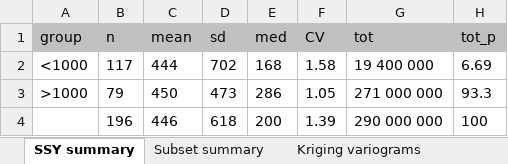
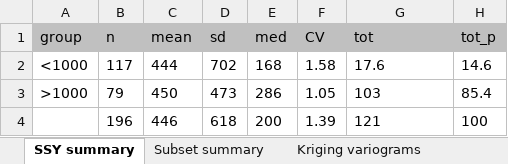
Before and after one commit to atsyplenkov/caucasus-sediment-yield, an Excel workbook: analysis/summary_caucasus.xlsx, sheet SSY summary, drawn as a sheet; values as stored, in another font and other column widths than the file's, no borders; the diff names each change by its address in the sheet, - before the commit and + after, or states it on an @@ line.

```diff
--- a/analysis/summary_caucasus.xlsx (sheet SSY summary)
+++ b/analysis/summary_caucasus.xlsx (sheet SSY summary)
-G2 (tot): 19 400 000
+G2 (tot): 17.6
-H2 (tot_p): 6.69
+H2 (tot_p): 14.6
-G3 (tot): 271 000 000
+G3 (tot): 103
-H3 (tot_p): 93.3
+H3 (tot_p): 85.4
-G4 (tot): 290 000 000
+G4 (tot): 121
```
Also changed, not shown: other sheet tabs, 12 other files.
